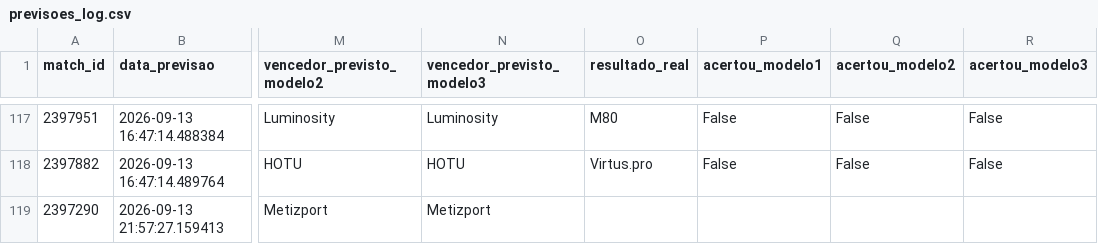
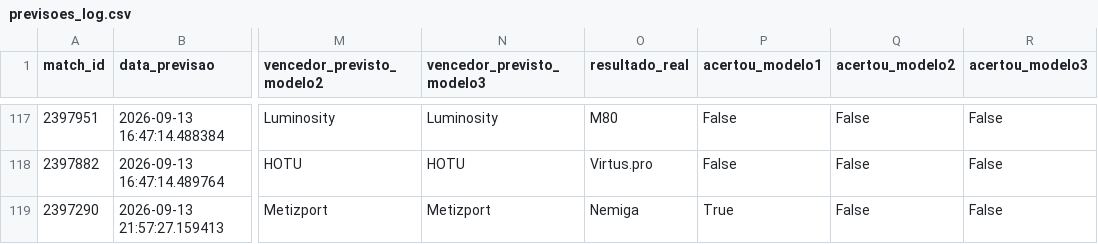
Before and after one commit to ppxdpp17/CS2-Predictor, a CSV file: data/previsoes_log.csv, drawn as a sheet; only a part is shown, gaps mark what is left out; the diff names each change by its address in the sheet, - before the commit and + after, or states it on an @@ line.

```diff
--- a/data/previsoes_log.csv
+++ b/data/previsoes_log.csv
-O119 (resultado_real): (empty)
+O119 (resultado_real): Nemiga
-P119 (acertou_modelo1): (empty)
+P119 (acertou_modelo1): True
-Q119 (acertou_modelo2): (empty)
+Q119 (acertou_modelo2): False
-R119 (acertou_modelo3): (empty)
+R119 (acertou_modelo3): False
```
